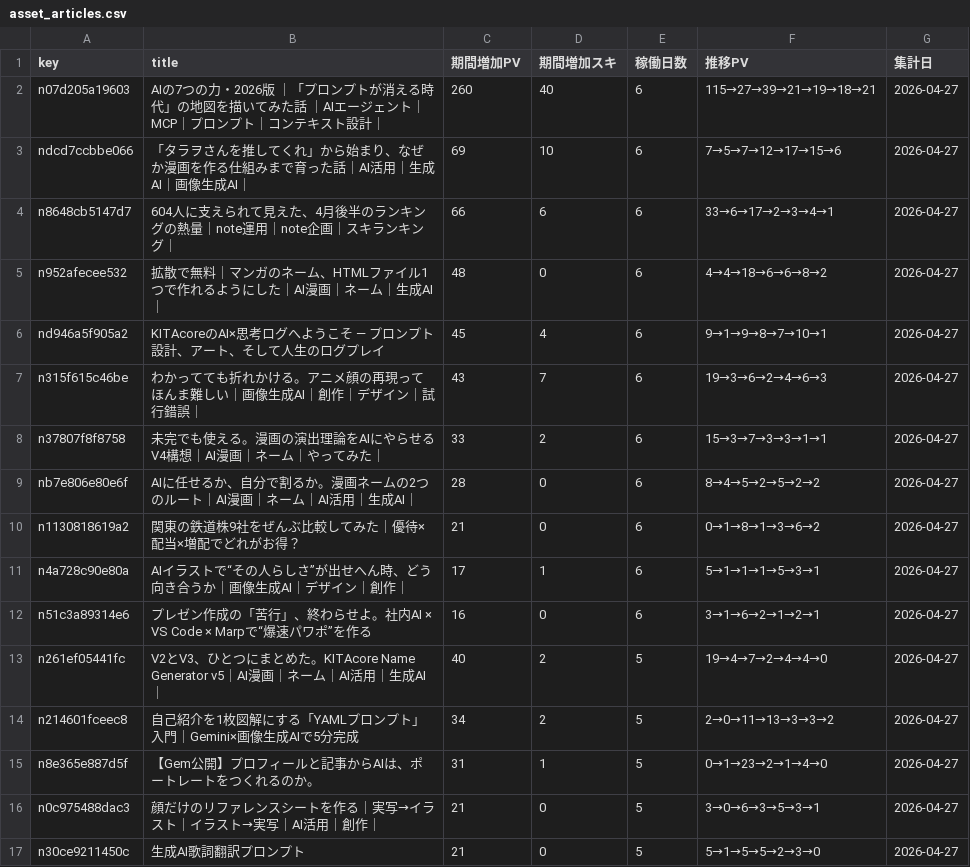
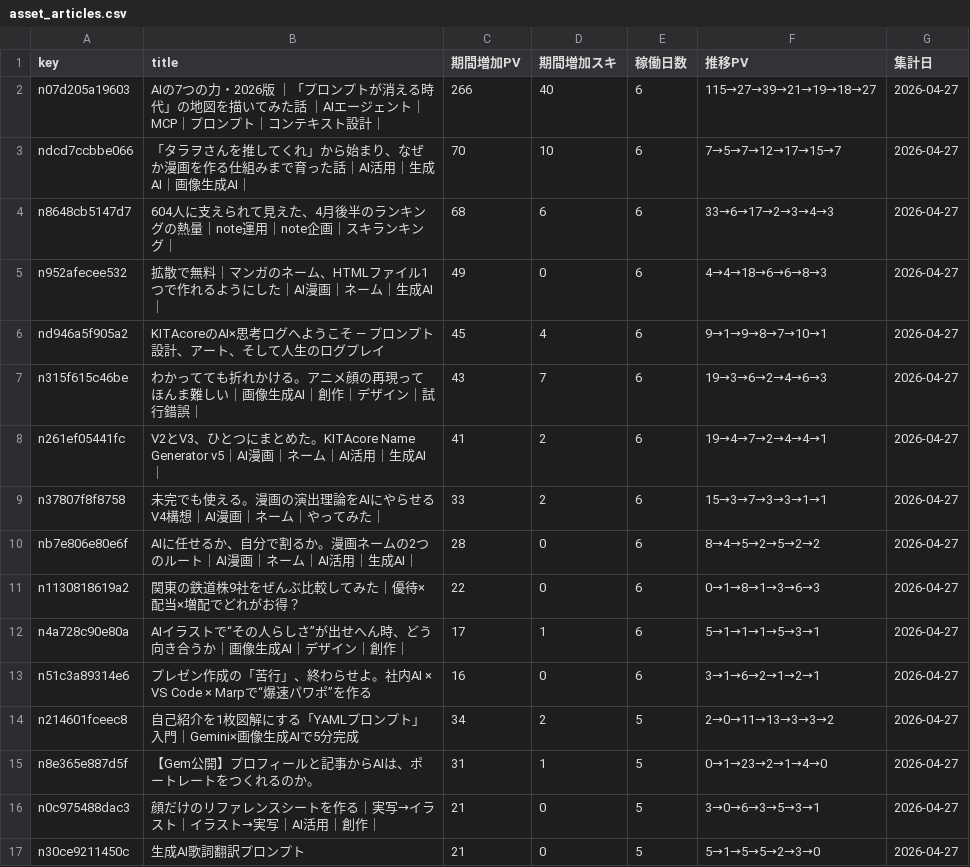
Before and after one commit to Goo-dev0505/note-stats-public, a CSV file: data/asset_articles.csv, drawn as a sheet; only a part is shown; the diff covers the shown part only.

```diff
--- a/data/asset_articles.csv
+++ b/data/asset_articles.csv
@@ -1,14 +1,14 @@
 key,title,期間増加PV,期間増加スキ,稼働日数,推移PV,集計日
-n07d205a19603,AIの7つの力・2026版 ｜「プロンプトが消える時代」の地図を描いてみた話 ｜AIエージェント｜MCP｜プロンプト｜コンテキスト設計｜,260,40,6,115→27→39→21→19→18→21,2026-04-27
-ndcd7ccbbe066,「タラヲさんを推してくれ」から始まり、なぜか漫画を作る仕組みまで育った話｜AI活用｜生成AI｜画像生成AI｜,69,10,6,7→5→7→12→17→15→6,2026-04-27
-n8648cb5147d7,604人に支えられて見えた、4月後半のランキングの熱量｜note運用｜note企画｜スキランキング｜,66,6,6,33→6→17→2→3→4→1,2026-04-27
-n952afecee532,拡散で無料｜マンガのネーム、HTMLファイル1つで作れるようにした｜AI漫画｜ネーム｜生成AI｜,48,0,6,4→4→18→6→6→8→2,2026-04-27
+n07d205a19603,AIの7つの力・2026版 ｜「プロンプトが消える時代」の地図を描いてみた話 ｜AIエージェント｜MCP｜プロンプト｜コンテキスト設計｜,266,40,6,115→27→39→21→19→18→27,2026-04-27
+ndcd7ccbbe066,「タラヲさんを推してくれ」から始まり、なぜか漫画を作る仕組みまで育った話｜AI活用｜生成AI｜画像生成AI｜,70,10,6,7→5→7→12→17→15→7,2026-04-27
+n8648cb5147d7,604人に支えられて見えた、4月後半のランキングの熱量｜note運用｜note企画｜スキランキング｜,68,6,6,33→6→17→2→3→4→3,2026-04-27
+n952afecee532,拡散で無料｜マンガのネーム、HTMLファイル1つで作れるようにした｜AI漫画｜ネーム｜生成AI｜,49,0,6,4→4→18→6→6→8→3,2026-04-27
 nd946a5f905a2,KITAcoreのAI×思考ログへようこそ — プロンプト設計、アート、そして人生のログプレイ,45,4,6,9→1→9→8→7→10→1,2026-04-27
 n315f615c46be,わかってても折れかける。アニメ顔の再現ってほんま難しい｜画像生成AI｜創作｜デザイン｜試行錯誤｜,43,7,6,19→3→6→2→4→6→3,2026-04-27
+n261ef05441fc,V2とV3、ひとつにまとめた。KITAcore Name Generator v5｜AI漫画｜ネーム｜AI活用｜生成AI｜,41,2,6,19→4→7→2→4→4→1,2026-04-27
 n37807f8f8758,未完でも使える。漫画の演出理論をAIにやらせるV4構想｜AI漫画｜ネーム｜やってみた｜,33,2,6,15→3→7→3→3→1→1,2026-04-27
 nb7e806e80e6f,AIに任せるか、自分で割るか。漫画ネームの2つのルート｜AI漫画｜ネーム｜AI活用｜生成AI｜,28,0,6,8→4→5→2→5→2→2,2026-04-27
-n1130818619a2,関東の鉄道株9社をぜんぶ比較してみた｜優待×配当×増配でどれがお得？,21,0,6,0→1→8→1→3→6→2,2026-04-27
+n1130818619a2,関東の鉄道株9社をぜんぶ比較してみた｜優待×配当×増配でどれがお得？,22,0,6,0→1→8→1→3→6→3,2026-04-27
 n4a728c90e80a,AIイラストで“その人らしさ”が出せへん時、どう向き合うか｜画像生成AI｜デザイン｜創作｜,17,1,6,5→1→1→1→5→3→1,2026-04-27
 n51c3a89314e6,プレゼン作成の「苦行」、終わらせよ。社内AI × VS Code × Marpで“爆速パワポ”を作る,16,0,6,3→1→6→2→1→2→1,2026-04-27
-n261ef05441fc,V2とV3、ひとつにまとめた。KITAcore Name Generator v5｜AI漫画｜ネーム｜AI活用｜生成AI｜,40,2,5,19→4→7→2→4→4→0,2026-04-27
 n214601fceec8,自己紹介を1枚図解にする「YAMLプロンプト」入門｜Gemini×画像生成AIで5分完成,34,2,5,2→0→11→13→3→3→2,2026-04-27
```
Also changed, not shown: 5 added rows, 4 removed rows and 8 edited cells elsewhere in this file, data/asset_score_v1.csv, data/asset_score_v2.csv, 7 other files.
